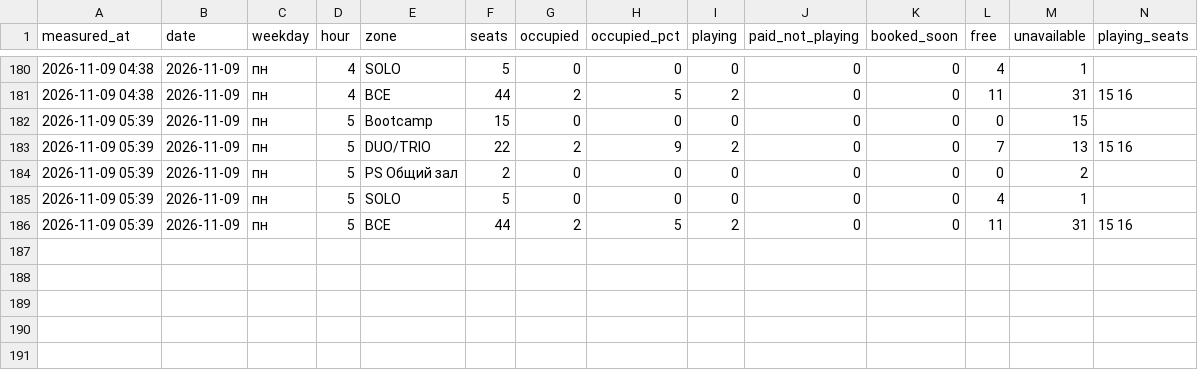
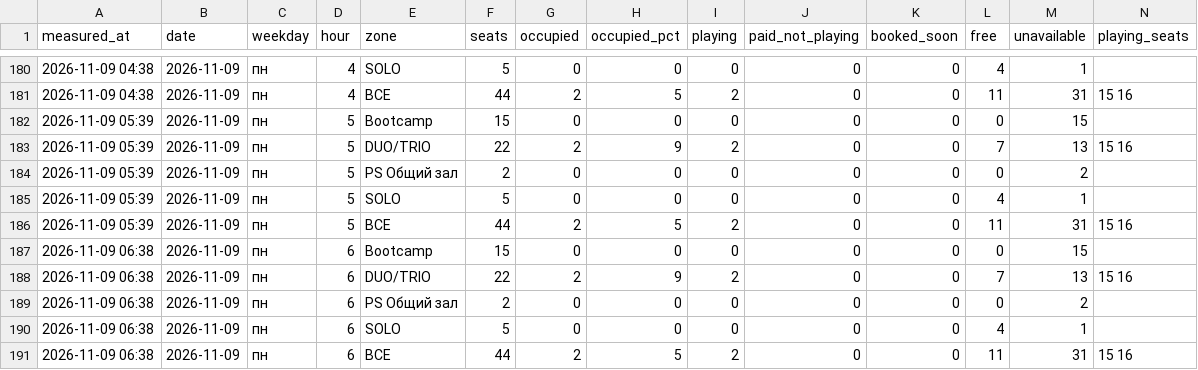
Before and after one commit to replaygot/Cyber-statistics-ast, a CSV file: data/kgGamr9N/occupancy.csv, drawn as a sheet; only a part is shown, gaps mark what is left out; rows hold the shown columns only; the diff names each change by its address in the sheet, - before the commit and + after, or states it on an @@ line.

```diff
--- a/data/kgGamr9N/occupancy.csv
+++ b/data/kgGamr9N/occupancy.csv
+row 187: 2026-11-09 06:38 | 2026-11-09 | пн | 6 | Bootcamp | 15 | 0 | 0 | 0 | 0 | 0 | 0 | 15
+row 188: 2026-11-09 06:38 | 2026-11-09 | пн | 6 | DUO/TRIO | 22 | 2 | 9 | 2 | 0 | 0 | 7 | 13 | 15 16
+row 189: 2026-11-09 06:38 | 2026-11-09 | пн | 6 | PS Общий зал | 2 | 0 | 0 | 0 | 0 | 0 | 0 | 2
+row 190: 2026-11-09 06:38 | 2026-11-09 | пн | 6 | SOLO | 5 | 0 | 0 | 0 | 0 | 0 | 4 | 1
+row 191: 2026-11-09 06:38 | 2026-11-09 | пн | 6 | ВСЕ | 44 | 2 | 5 | 2 | 0 | 0 | 11 | 31 | 15 16
```
Also changed, not shown: data/1JB6N7pB/occupancy.csv, data/1JB6NB4A/occupancy.csv, 21 other files.
